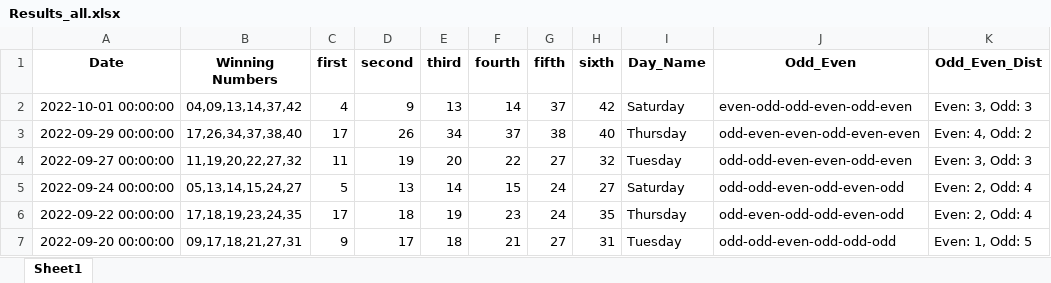
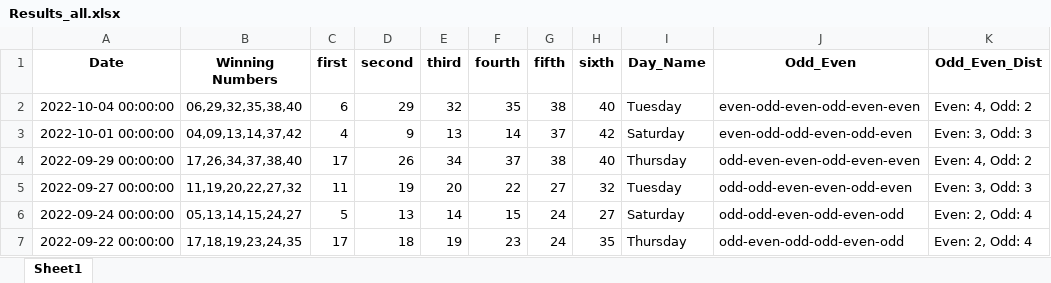
Before and after one commit to Jared-Caraan/Lotto_Analysis, an Excel workbook: Data_Gathering/Results_all.xlsx, sheet Sheet1, drawn as a sheet; only a part is shown; the shorter side is filled out with more unchanged rows; values as stored, in another font and other column widths than the file's, no borders; the diff names each change by its address in the sheet, - before the commit and + after, or states it on an @@ line.

Commit message:
new result

```diff
--- a/Data_Gathering/Results_all.xlsx (sheet Sheet1)
+++ b/Data_Gathering/Results_all.xlsx (sheet Sheet1)
+row 2: 2022-10-04 00:00:00 | 06,29,32,35,38,40 | 6 | 29 | 32 | 35 | 38 | 40 | Tuesday | even-odd-even-odd-even-even | Even: 4, Odd: 2
```
Also changed, not shown: 4 other files.
